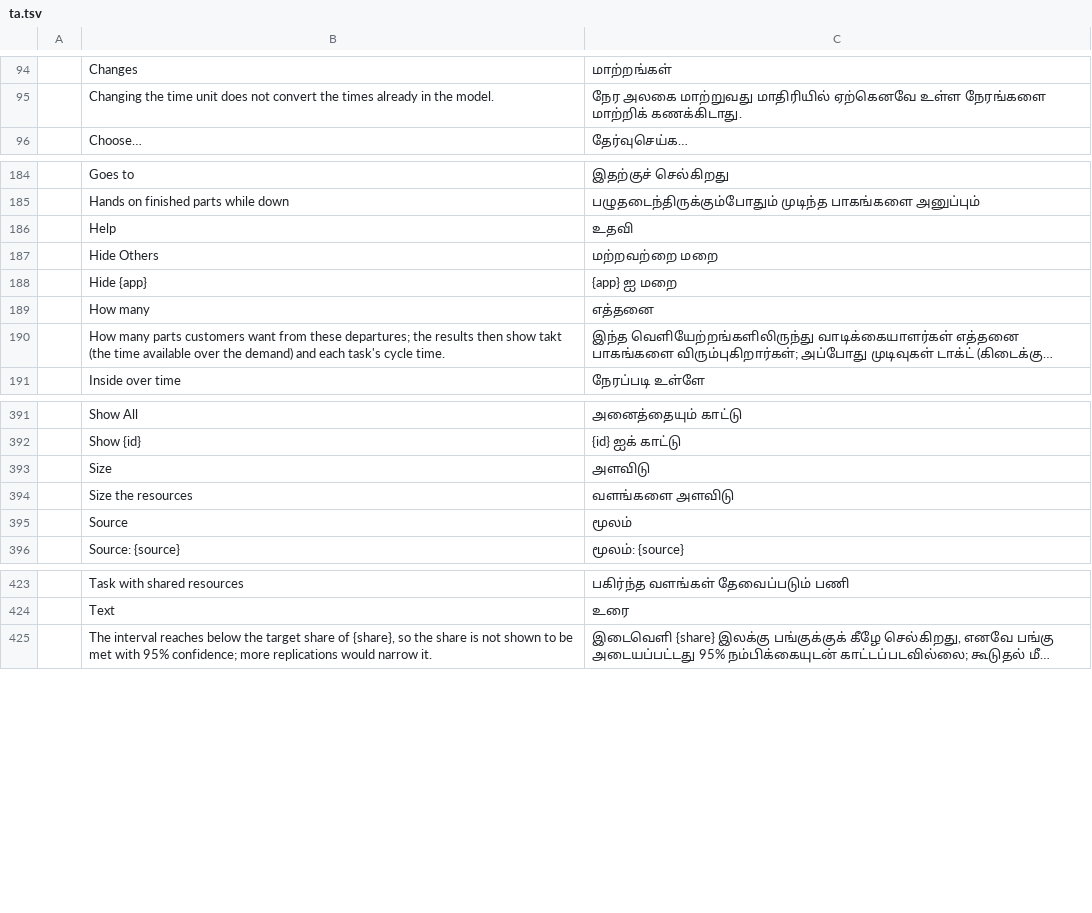
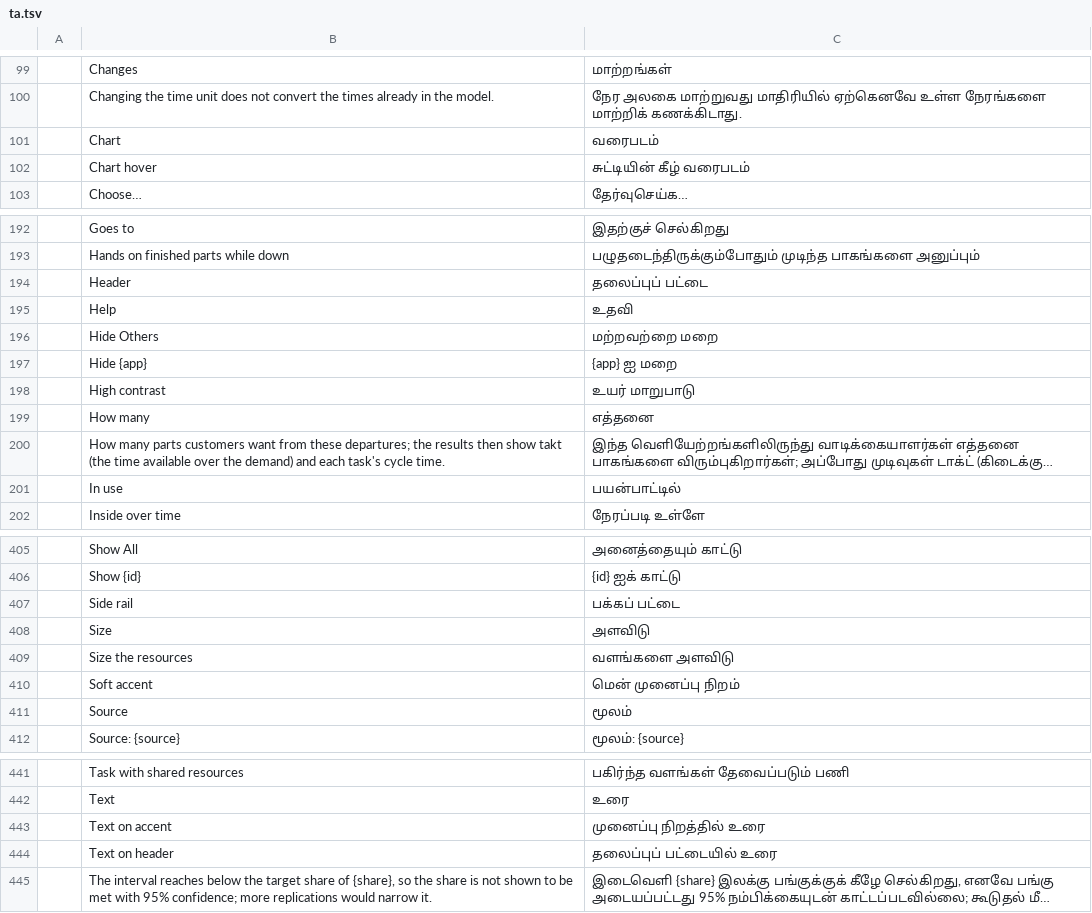
Before and after one commit to helenkwok/StochCraft, a TSV file: i18n/ta.tsv, drawn as a sheet; only a part is shown, gaps mark what is left out; long unchanged cells end in …; the diff covers the shown part only; the diff names each change by its address in the sheet, - before the commit and + after, or states it on an @@ line.

Commit message:
Colour themes: built-in presets and your own, with a contrast check (#125)
* Colour themes: built-in presets and the user's own, with a contrast check

A colour theme is a pair of palettes, one for light mode and one for dark mode, on top of the
existing light/dark/system choice. Three built-in themes (StochCraft, High contrast, Warm); View >
Appearance lists them and the user's own, and Edit themes... duplicates, renames and deletes custom
themes and edits their colours. Every palette is checked against the WCAG 2.x contrast minimums
(4.5:1 for text, 3:1 for accent, error, warning and chart colours on the canvas) and the editor
names each pair that falls short. Themes are remembered in the preferences with colours as
#rrggbb text; old preference files still load.

* Translate the colour-theme strings into every catalog

26 rows in each of the 44 catalogs, and their provenance in i18n/README.md: drafted from the
plain meaning and each catalog's existing words, checked against Wikipedia's interlanguage
articles and the W3C's WCAG 2 translations for contrast terms.

```diff
--- a/i18n/ta.tsv
+++ b/i18n/ta.tsv
+row 101:  | Chart | வரைபடம்
+row 102:  | Chart hover | சுட்டியின் கீழ் வரைபடம்
+row 194:  | Header | தலைப்புப் பட்டை
+row 198:  | High contrast | உயர் மாறுபாடு
+row 201:  | In use | பயன்பாட்டில்
+row 407:  | Side rail | பக்கப் பட்டை
+row 410:  | Soft accent | மென் முனைப்பு நிறம்
+row 443:  | Text on accent | முனைப்பு நிறத்தில் உரை
+row 444:  | Text on header | தலைப்புப் பட்டையில் உரை
```
Also changed, not shown: 17 added rows elsewhere in this file, i18n/bn.tsv, i18n/hi.tsv, 48 other files.
